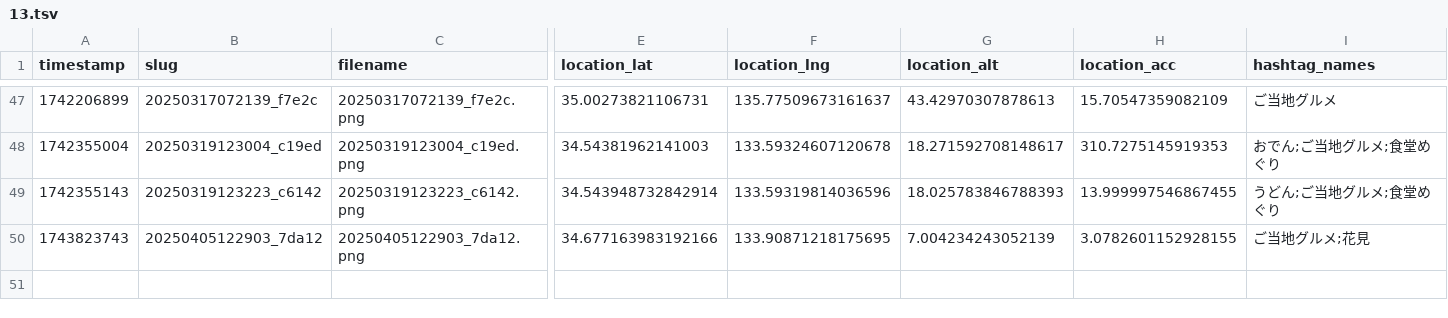
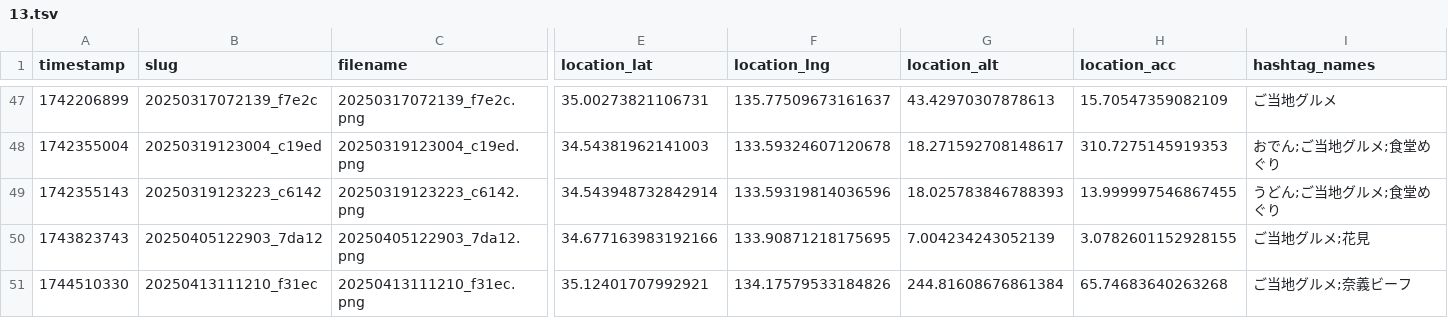
Before and after one commit to cocolabJP/repot-archive, a TSV file: data/v2_tsv/13.tsv, drawn as a sheet; only a part is shown, gaps mark what is left out; rows hold the shown columns only; the diff names each change by its address in the sheet, - before the commit and + after, or states it on an @@ line.

```diff
--- a/data/v2_tsv/13.tsv
+++ b/data/v2_tsv/13.tsv
+row 51: 1744510330 | 20250413111210_f31ec | 20250413111210_f31ec.png | 35.12401707992921 | 134.17579533184826 | 244.81608676861384 | 65.74683640263268 | ご当地グルメ;奈義ビーフ
```
Also changed, not shown: data/v2_tsv/150.tsv, data/v2_tsv/5.tsv, 9 other files.
